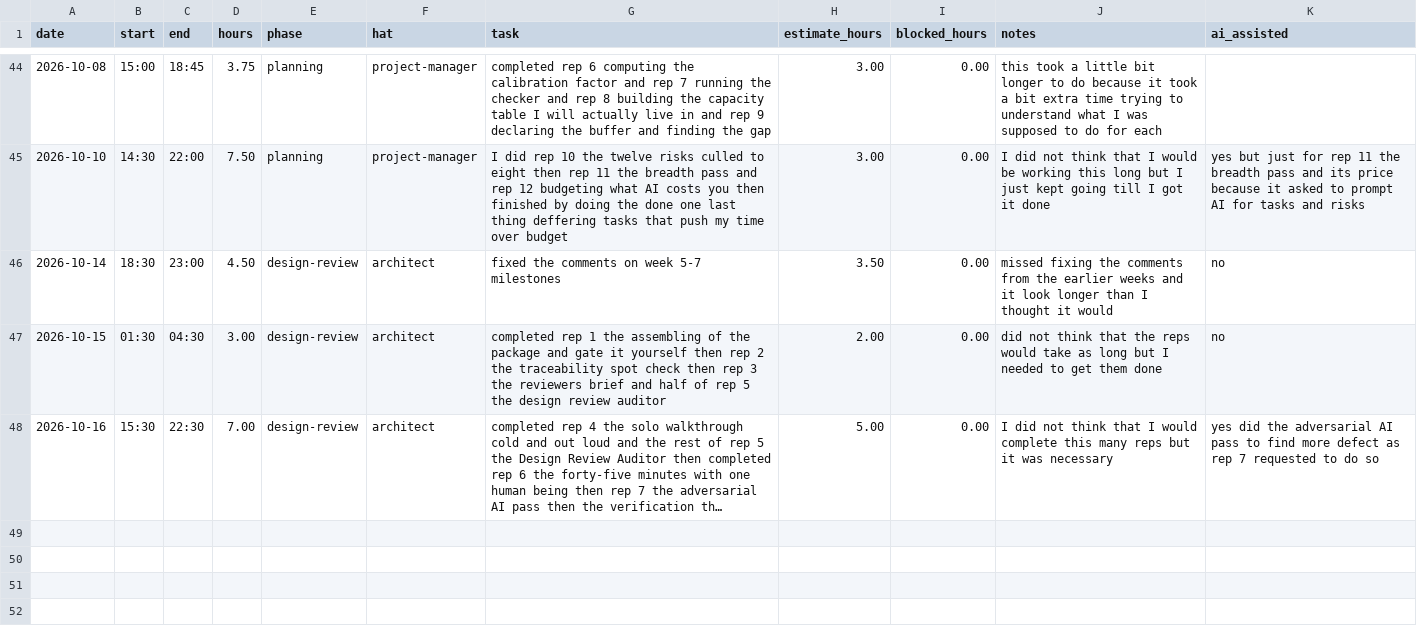
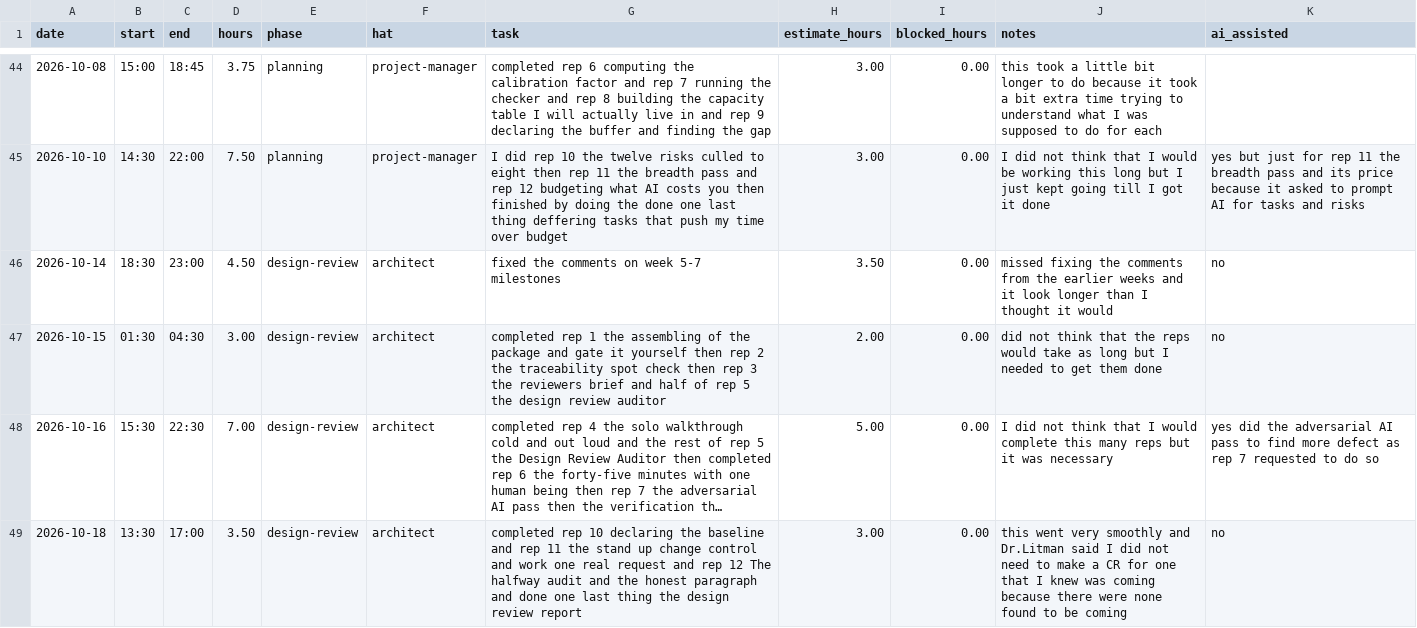
Before and after one commit to vPolyBear/capstone, a CSV file: docs/hours-log.csv, drawn as a sheet; only a part is shown, gaps mark what is left out; long unchanged cells end in …; the diff names each change by its address in the sheet, - before the commit and + after, or states it on an @@ line.

Commit message:
docs: design review report and rework complete

```diff
--- a/docs/hours-log.csv
+++ b/docs/hours-log.csv
+row 49: 2026-10-18 | 13:30 | 17:00 | 3.50 | design-review | architect | completed rep 10 declaring the baseline and rep 11 the stand up change control and work one real request and rep 12 The halfway audit and the honest paragraph and done one last thing the design review report | 3.00 | 0.00 | this went very smoothly and Dr.Litman said I did not need to make a CR for one that I knew was coming because there were none found to be coming | no
```
Also changed, not shown: docs/review/defect-log.csv, 9 other files.
